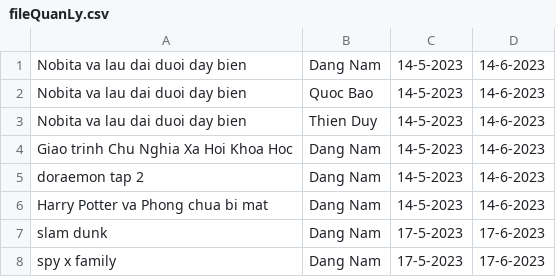
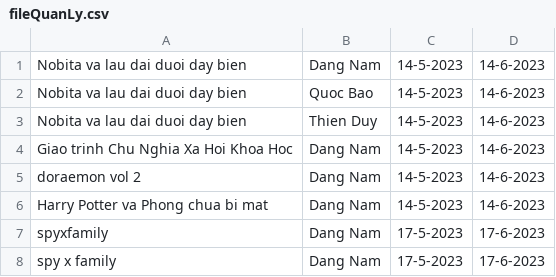
Before and after one commit to Dora314/pro-tech-project, a CSV file: fileQuanLy.csv, drawn as a sheet.

```diff
--- a/fileQuanLy.csv
+++ b/fileQuanLy.csv
@@ -4,5 +4,5 @@ Nobita va lau dai duoi day bien,Thien Duy,14-5-2023,14-6-2023
 Giao trinh Chu Nghia Xa Hoi Khoa Hoc,Dang Nam,14-5-2023,14-6-2023
-doraemon tap 2,Dang Nam,14-5-2023,14-6-2023
+doraemon vol 2,Dang Nam,14-5-2023,14-6-2023
 Harry Potter va Phong chua bi mat,Dang Nam,14-5-2023,14-6-2023
-slam dunk,Dang Nam,17-5-2023,17-6-2023
+spyxfamily,Dang Nam,17-5-2023,17-6-2023
 spy x family,Dang Nam,17-5-2023,17-6-2023
```
Also changed, not shown: 2 other files.
